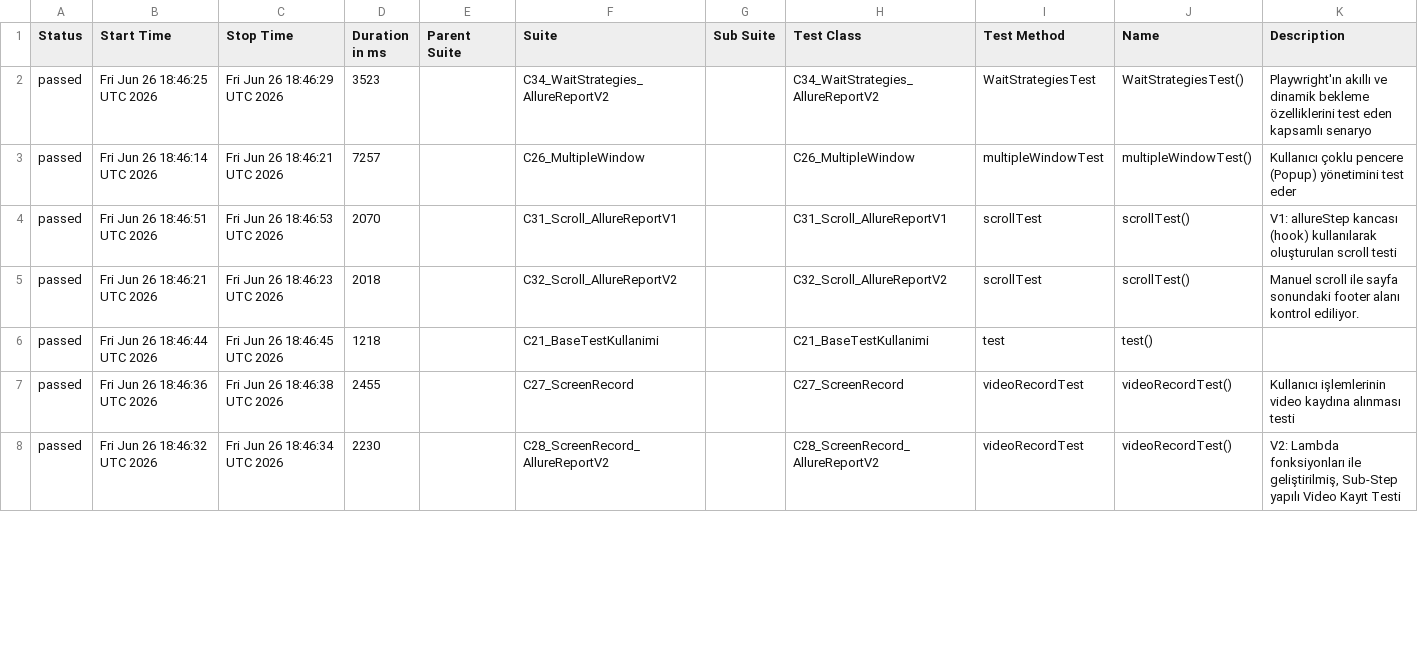
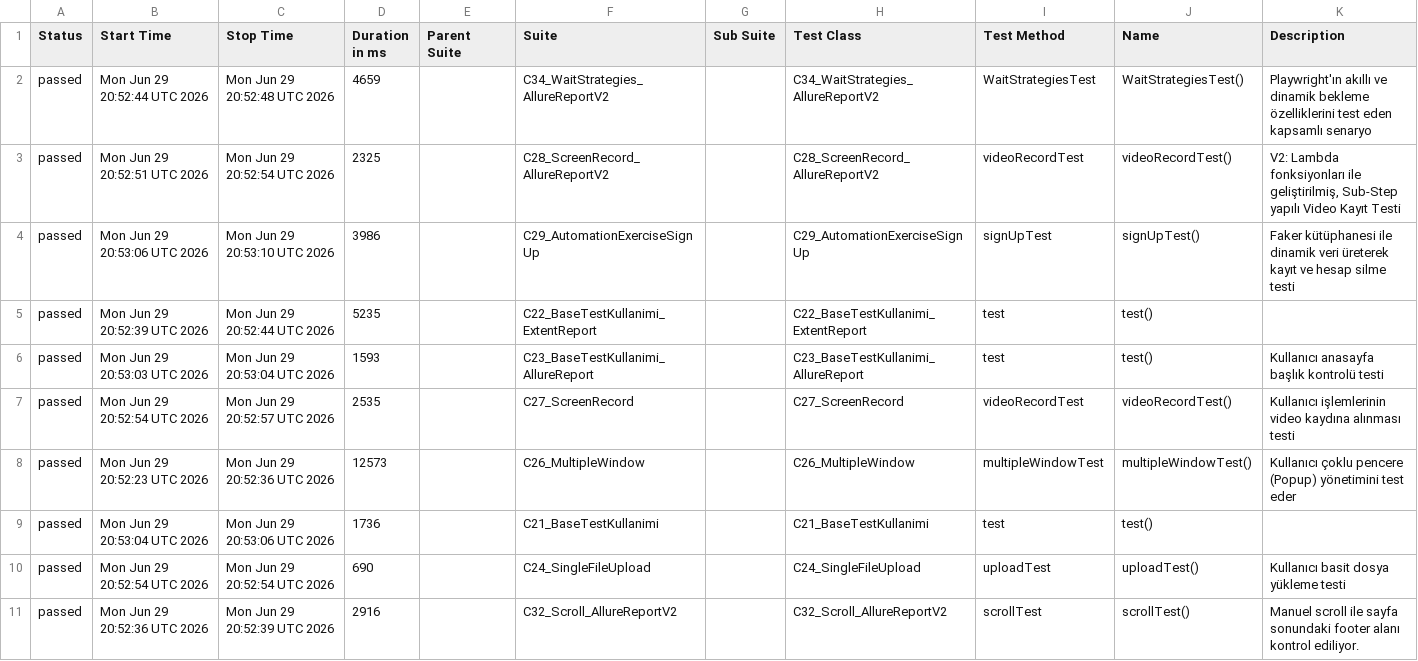
Before and after one commit to kilicCeren/TestAutomationWithPlaywrightJava, a CSV file: allure-history/data/suites.csv, drawn as a sheet; only a part is shown; the diff covers the shown part only.

```diff
--- a/allure-history/data/suites.csv
+++ b/allure-history/data/suites.csv
@@ -1,8 +1,11 @@
 "Status","Start Time","Stop Time","Duration in ms","Parent Suite","Suite","Sub Suite","Test Class","Test Method","Name","Description"
-"passed","Fri Jun 26 18:46:25 UTC 2026","Fri Jun 26 18:46:29 UTC 2026","3523","","C34_WaitStrategies_AllureReportV2","","C34_WaitStrategies_AllureReportV2","WaitStrategiesTest","WaitStrategiesTest()","Playwright'ın akıllı ve dinamik bekleme özelliklerini test eden kapsamlı senaryo"
-"passed","Fri Jun 26 18:46:14 UTC 2026","Fri Jun 26 18:46:21 UTC 2026","7257","","C26_MultipleWindow","","C26_MultipleWindow","multipleWindowTest","multipleWindowTest()","Kullanıcı çoklu pencere (Popup) yönetimini test eder"
-"passed","Fri Jun 26 18:46:51 UTC 2026","Fri Jun 26 18:46:53 UTC 2026","2070","","C31_Scroll_AllureReportV1","","C31_Scroll_AllureReportV1","scrollTest","scrollTest()","V1: allureStep kancası (hook) kullanılarak oluşturulan scroll testi"
-"passed","Fri Jun 26 18:46:21 UTC 2026","Fri Jun 26 18:46:23 UTC 2026","2018","","C32_Scroll_AllureReportV2","","C32_Scroll_AllureReportV2","scrollTest","scrollTest()","Manuel scroll ile sayfa sonundaki footer alanı kontrol ediliyor."
-"passed","Fri Jun 26 18:46:44 UTC 2026","Fri Jun 26 18:46:45 UTC 2026","1218","","C21_BaseTestKullanimi","","C21_BaseTestKullanimi","test","test()",""
-"passed","Fri Jun 26 18:46:36 UTC 2026","Fri Jun 26 18:46:38 UTC 2026","2455","","C27_ScreenRecord","","C27_ScreenRecord","videoRecordTest","videoRecordTest()","Kullanıcı işlemlerinin video kaydına alınması testi"
-"passed","Fri Jun 26 18:46:32 UTC 2026","Fri Jun 26 18:46:34 UTC 2026","2230","","C28_ScreenRecord_AllureReportV2","","C28_ScreenRecord_AllureReportV2","videoRecordTest","videoRecordTest()","V2: Lambda fonksiyonları ile geliştirilmiş, Sub-Step yapılı Video Kayıt Testi"
+"passed","Mon Jun 29 20:52:44 UTC 2026","Mon Jun 29 20:52:48 UTC 2026","4659","","C34_WaitStrategies_AllureReportV2","","C34_WaitStrategies_AllureReportV2","WaitStrategiesTest","WaitStrategiesTest()","Playwright'ın akıllı ve dinamik bekleme özelliklerini test eden kapsamlı senaryo"
+"passed","Mon Jun 29 20:52:51 UTC 2026","Mon Jun 29 20:52:54 UTC 2026","2325","","C28_ScreenRecord_AllureReportV2","","C28_ScreenRecord_AllureReportV2","videoRecordTest","videoRecordTest()","V2: Lambda fonksiyonları ile geliştirilmiş, Sub-Step yapılı Video Kayıt Testi"
+"passed","Mon Jun 29 20:53:06 UTC 2026","Mon Jun 29 20:53:10 UTC 2026","3986","","C29_AutomationExerciseSignUp","","C29_AutomationExerciseSignUp","signUpTest","signUpTest()","Faker kütüphanesi ile dinamik veri üreterek kayıt ve hesap silme testi"
+"passed","Mon Jun 29 20:52:39 UTC 2026","Mon Jun 29 20:52:44 UTC 2026","5235","","C22_BaseTestKullanimi_ExtentReport","","C22_BaseTestKullanimi_ExtentReport","test","test()",""
+"passed","Mon Jun 29 20:53:03 UTC 2026","Mon Jun 29 20:53:04 UTC 2026","1593","","C23_BaseTestKullanimi_AllureReport","","C23_BaseTestKullanimi_AllureReport","test","test()","Kullanıcı anasayfa başlık kontrolü testi"
+"passed","Mon Jun 29 20:52:54 UTC 2026","Mon Jun 29 20:52:57 UTC 2026","2535","","C27_ScreenRecord","","C27_ScreenRecord","videoRecordTest","videoRecordTest()","Kullanıcı işlemlerinin video kaydına alınması testi"
+"passed","Mon Jun 29 20:52:23 UTC 2026","Mon Jun 29 20:52:36 UTC 2026","12573","","C26_MultipleWindow","","C26_MultipleWindow","multipleWindowTest","multipleWindowTest()","Kullanıcı çoklu pencere (Popup) yönetimini test eder"
+"passed","Mon Jun 29 20:53:04 UTC 2026","Mon Jun 29 20:53:06 UTC 2026","1736","","C21_BaseTestKullanimi","","C21_BaseTestKullanimi","test","test()",""
+"passed","Mon Jun 29 20:52:54 UTC 2026","Mon Jun 29 20:52:54 UTC 2026","690","","C24_SingleFileUpload","","C24_SingleFileUpload","uploadTest","uploadTest()","Kullanıcı basit dosya yükleme testi"
+"passed","Mon Jun 29 20:52:36 UTC 2026","Mon Jun 29 20:52:39 UTC 2026","2916","","C32_Scroll_AllureReportV2","","C32_Scroll_AllureReportV2","scrollTest","scrollTest()","Manuel scroll ile sayfa sonundaki footer alanı kontrol ediliyor."
```
Also changed, not shown: 1 added row, 4 removed rows and 9 edited cells elsewhere in this file, allure-history/data/behaviors.csv, 43 other files.
